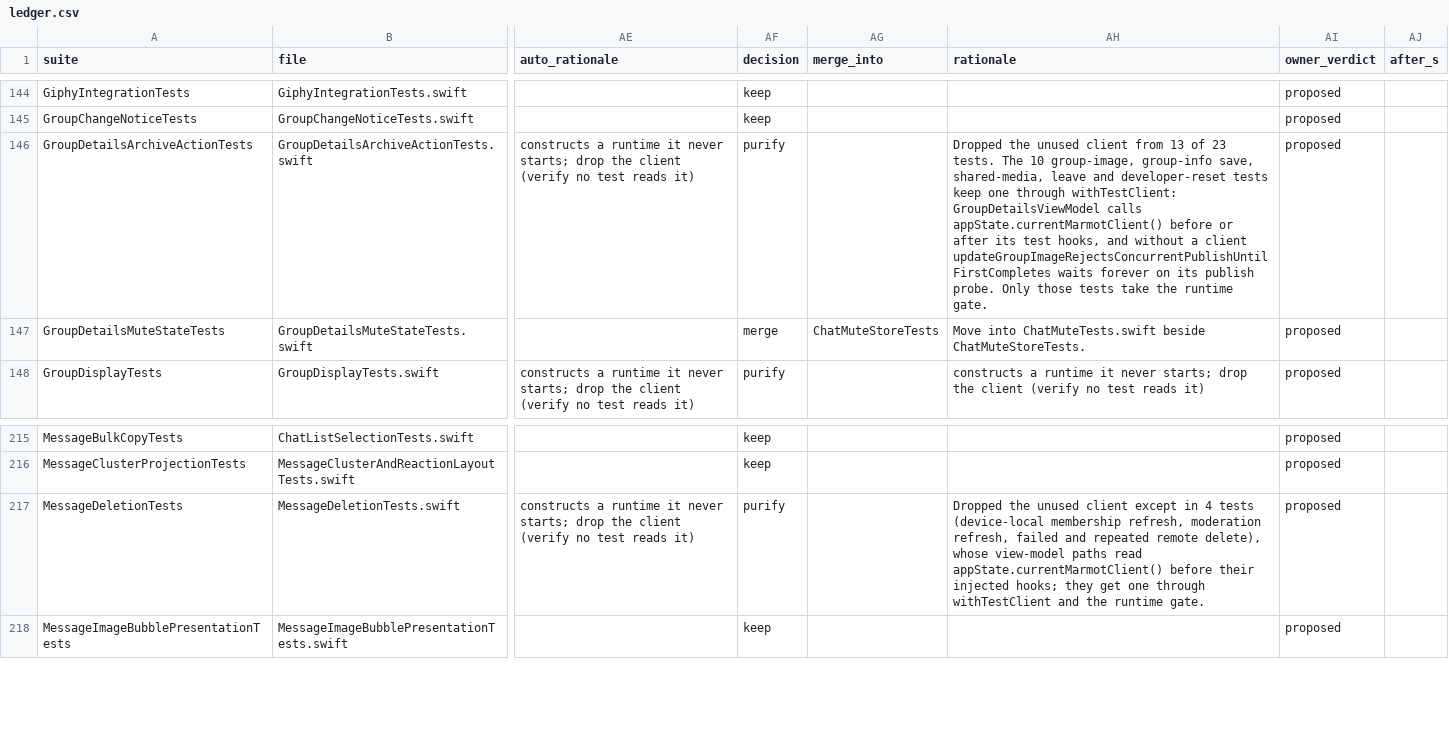
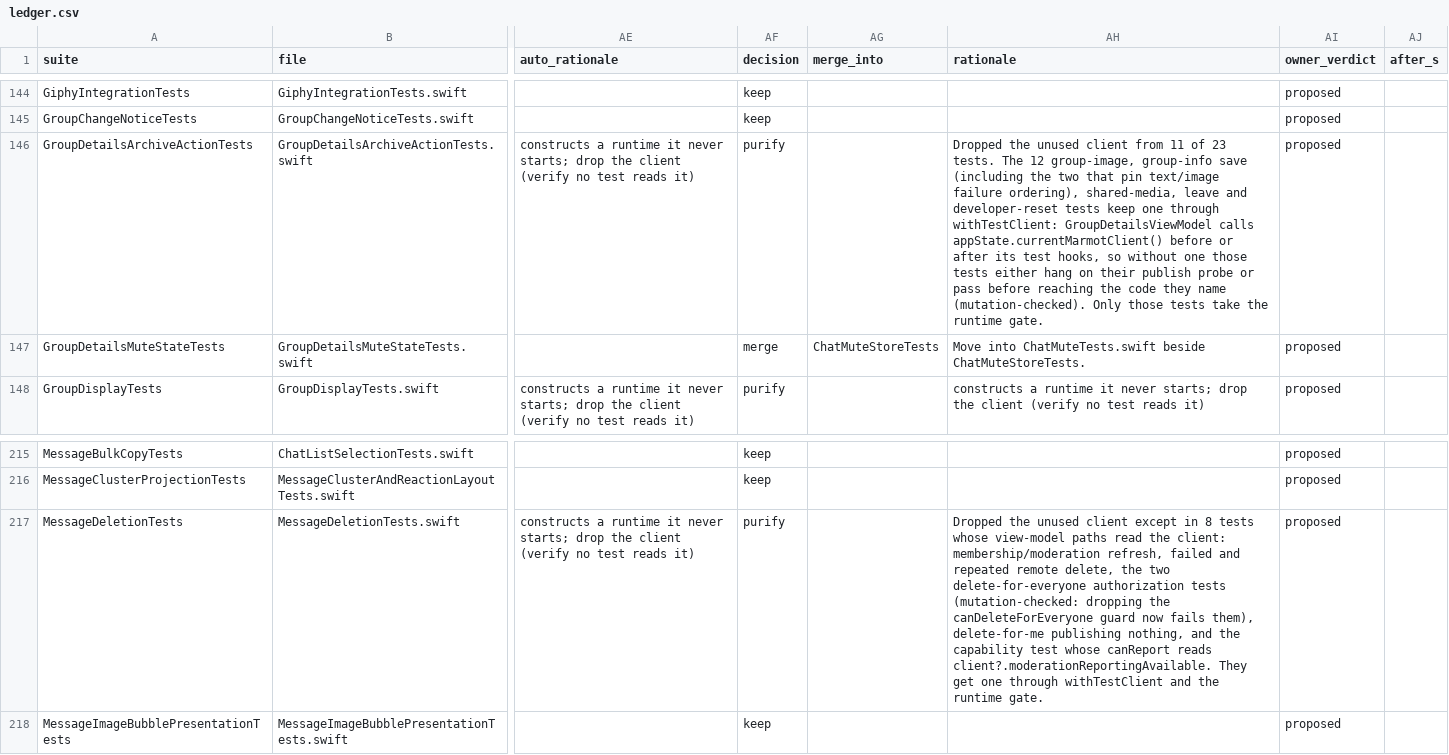
Before and after one commit to marmot-protocol/whitenoise-ios, a CSV file: docs/test-audit/ledger.csv, drawn as a sheet; only a part is shown, gaps mark what is left out; the diff names each change by its address in the sheet, - before the commit and + after, or states it on an @@ line.

```diff
--- a/docs/test-audit/ledger.csv
+++ b/docs/test-audit/ledger.csv
-AH146 (rationale): …client from 13 of 23 tests. The 10 group-image, group-info save, shared-media, leave and developer-reset tests keep one through withTestClient: GroupDetailsViewModel calls appState.currentMarmotClient() before or after its test hooks, and without a client updateGroupImageRejectsConcurrentPublishUntilFirstCompletes waits forever on its publish probe. Only those…
+AH146 (rationale): …client from 11 of 23 tests. The 12 group-image, group-info save (including the two that pin text/image failure ordering), shared-media, leave and developer-reset tests keep one through withTestClient: GroupDetailsViewModel calls appState.currentMarmotClient() before or after its test hooks, so without one those tests either hang on their publish probe or pass before reaching the code they name (mutation-checked). Only those…
-AH217 (rationale): …except in 4 tests (device-local membership refresh, moderation refresh, failed and repeated remote delete), whose view-model paths read appState.currentMarmotClient() before their injected hooks; they get one…
+AH217 (rationale): …except in 8 tests whose view-model paths read the client: membership/moderation refresh, failed and repeated remote delete, the two delete-for-everyone authorization tests (mutation-checked: dropping the canDeleteForEveryone guard now fails them), delete-for-me publishing nothing, and the capability test whose canReport reads client?.moderationReportingAvailable. They get one…
```
Also changed, not shown: docs/test-audit/verdicts.csv, 1 other file.
